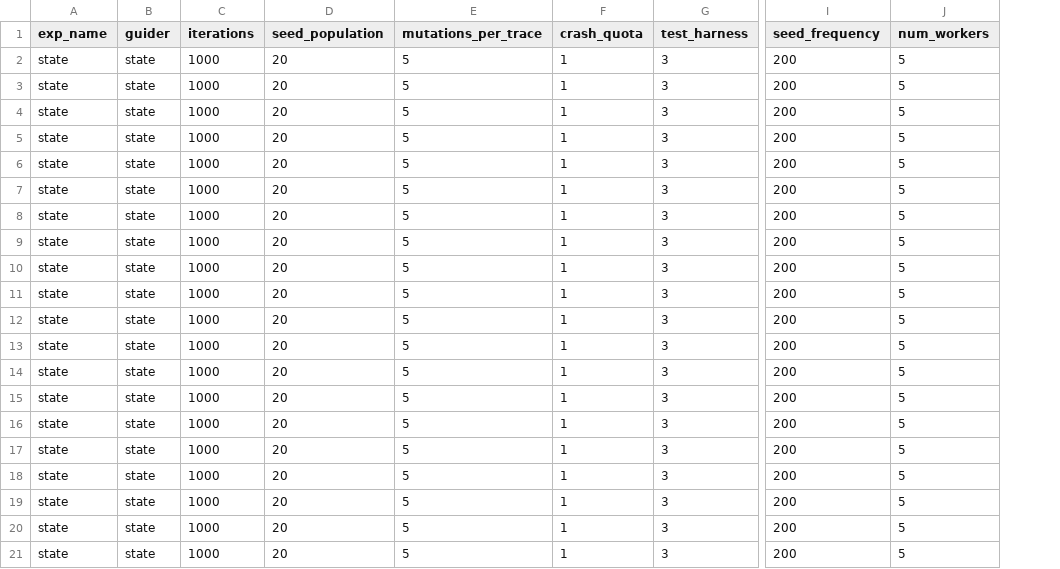
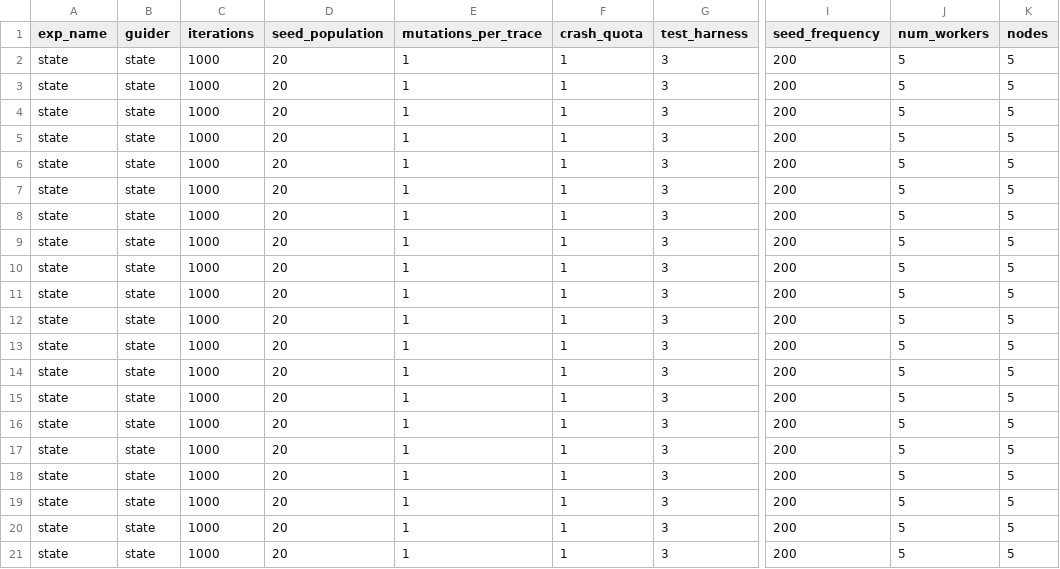
Before and after one commit to egeberkaygulcan/ratis-fuzzing, a CSV file: ratis-fuzzer_/state2.csv, drawn as a sheet; only a part is shown, gaps mark what is left out; the diff names each change by its address in the sheet, - before the commit and + after, or states it on an @@ line.

```diff
--- a/ratis-fuzzer_/state2.csv
+++ b/ratis-fuzzer_/state2.csv
+column K (nodes), rows 2-21: all 5
-E2:E21 (mutations_per_trace): 5
+E2:E21 (mutations_per_trace): 1
```
Also changed, not shown: ratis-fuzzer_/random2.csv.
